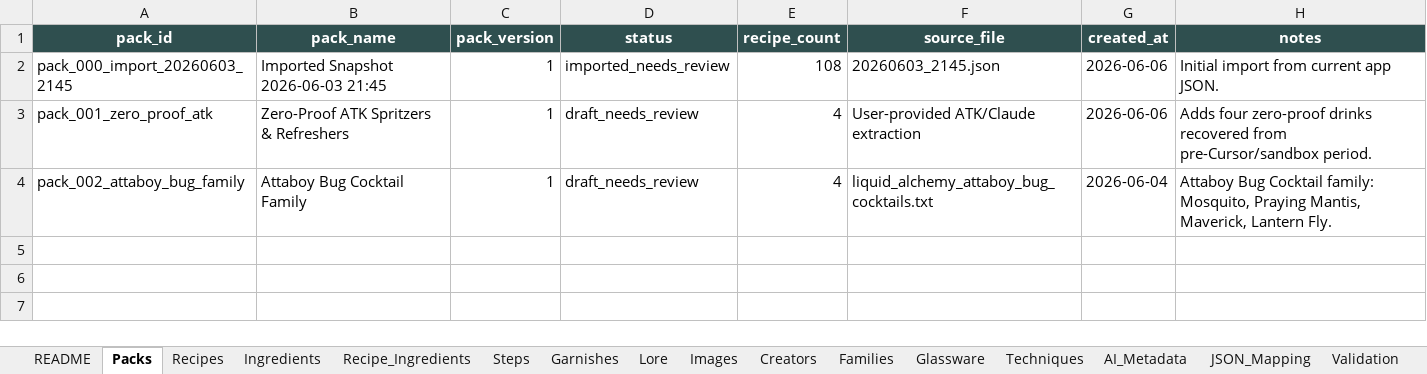
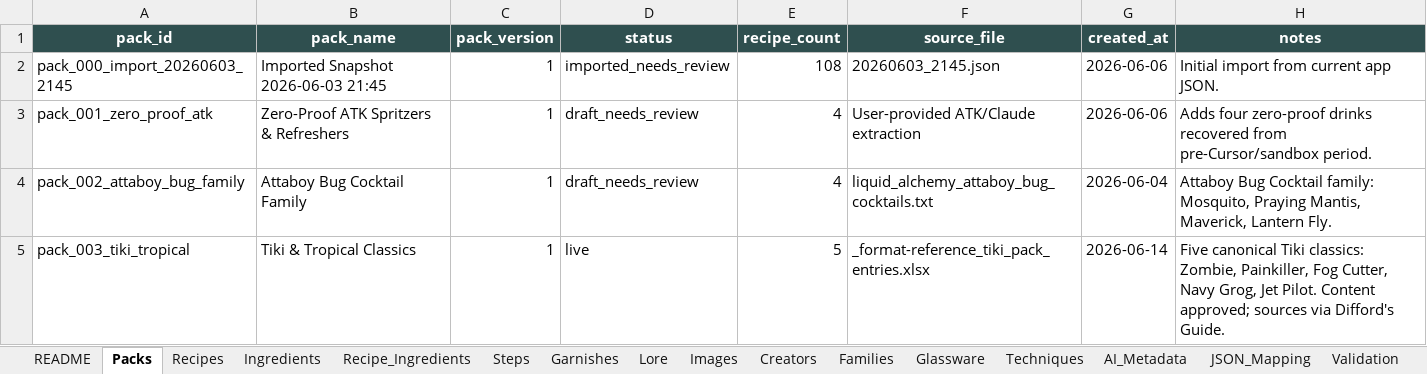
Before and after one commit to bridgetn2d/liquid-alchemy, an Excel workbook: content/workbook/Liquid_Alchemy_Content_Database_v1_repo_ready.xlsx, sheet Packs, drawn as a sheet; values as stored, in another font and other column widths than the file's, no borders; table styles not drawn; the diff names each change by its address in the sheet, - before the commit and + after, or states it on an @@ line.

Commit message:
Add Tiki & Tropical pack (pack_003); mark 5 recipes live
Adds Zombie, Painkiller, Fog Cutter, Navy Grog, and Jet Pilot to the canonical workbook.

Recipes were imported and QA'd in Liquid Alchemy. Existing recipes remained intact.

Updates status from approved to live for the 5 Recipes rows, 5 App_JSON_Export rows, and the pack_003 Packs row.

No schema changes.

```diff
--- a/content/workbook/Liquid_Alchemy_Content_Database_v1_repo_ready.xlsx (sheet Packs)
+++ b/content/workbook/Liquid_Alchemy_Content_Database_v1_repo_ready.xlsx (sheet Packs)
+row 5: pack_003_tiki_tropical | Tiki & Tropical Classics | 1 | live | 5 | _format-reference_tiki_pack_entries.xlsx | 2026-06-14 | Five canonical Tiki classics: Zombie, Painkiller, Fog Cutter, Navy Grog, Jet Pilot. Content approved; sources via Difford's Guide.
```
Also changed, not shown: sheet Recipe_Ingredients, sheet Recipes, sheet App_JSON_Export, sheet Lore, sheet Ingredients, sheet Garnishes, 2 more sheets.
